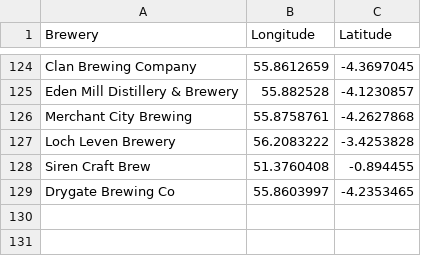
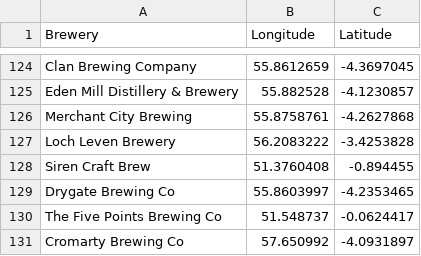
Before and after one commit to JoeBillingsley/JoeTheAverage.github.io, a CSV file: _data/acquired_beers.csv, drawn as a sheet; only a part is shown, gaps mark what is left out; the diff names each change by its address in the sheet, - before the commit and + after, or states it on an @@ line.

Commit message:
Update acquired_beers.csv

```diff
--- a/_data/acquired_beers.csv
+++ b/_data/acquired_beers.csv
+row 130: The Five Points Brewing Co | 51.548737 | -0.0624417
+row 131: Cromarty Brewing Co | 57.650992 | -4.0931897
```
